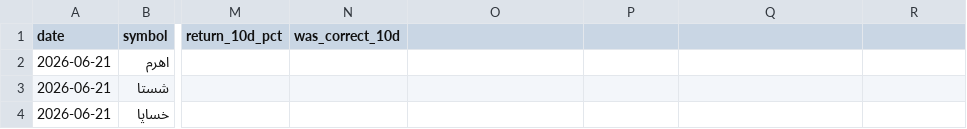
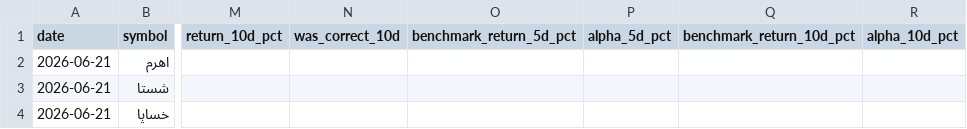
Before and after one commit to mohammadbayati/Iran-Stock-Ai-System, a CSV file: data/signal_log.csv, drawn as a sheet; only a part is shown, gaps mark what is left out; the diff names each change by its address in the sheet, - before the commit and + after, or states it on an @@ line.

```diff
--- a/data/signal_log.csv
+++ b/data/signal_log.csv
-O1: (empty)
+O1: benchmark_return_5d_pct
-P1: (empty)
+P1: alpha_5d_pct
-Q1: (empty)
+Q1: benchmark_return_10d_pct
-R1: (empty)
+R1: alpha_10d_pct
```
Also changed, not shown: 4 other files.
